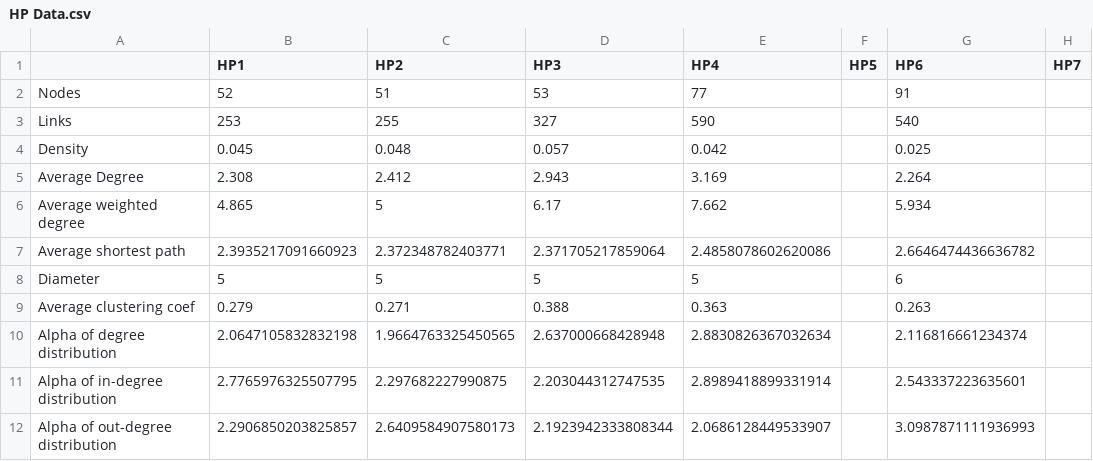
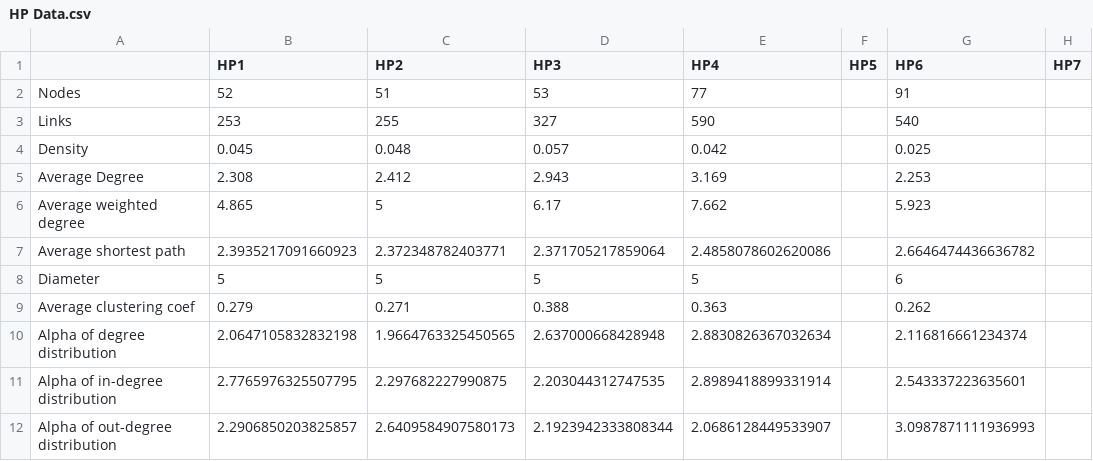
Before and after one commit to ArtyomKrivtsov/sharing-github, a CSV file: Data/HP Data.csv, drawn as a sheet.

Commit message:
Update HP Data.csv

```diff
--- a/Data/HP Data.csv
+++ b/Data/HP Data.csv
@@ -4,7 +4,7 @@ Links,253,255,327,590,,540,
 Density,"0.045","0.048","0.057","0.042",,"0.025",
-Average Degree,"2.308","2.412","2.943","3.169",,"2.264",
-Average weighted degree,"4.865",5,"6.17","7.662",,"5.934",
+Average Degree,"2.308","2.412","2.943","3.169",,"2.253",
+Average weighted degree,"4.865",5,"6.17","7.662",,"5.923",
 Average shortest path,2.3935217091660923,2.372348782403771,2.371705217859064,2.4858078602620086,,2.6646474436636782,
 Diameter,5,5,5,5,,6,
-Average clustering coef,"0.279","0.271","0.388","0.363",,"0.263",
+Average clustering coef,"0.279","0.271","0.388","0.363",,"0.262",
 Alpha of degree distribution,2.0647105832832198,1.9664763325450565,2.637000668428948,2.8830826367032634,,2.116816661234374,
```
